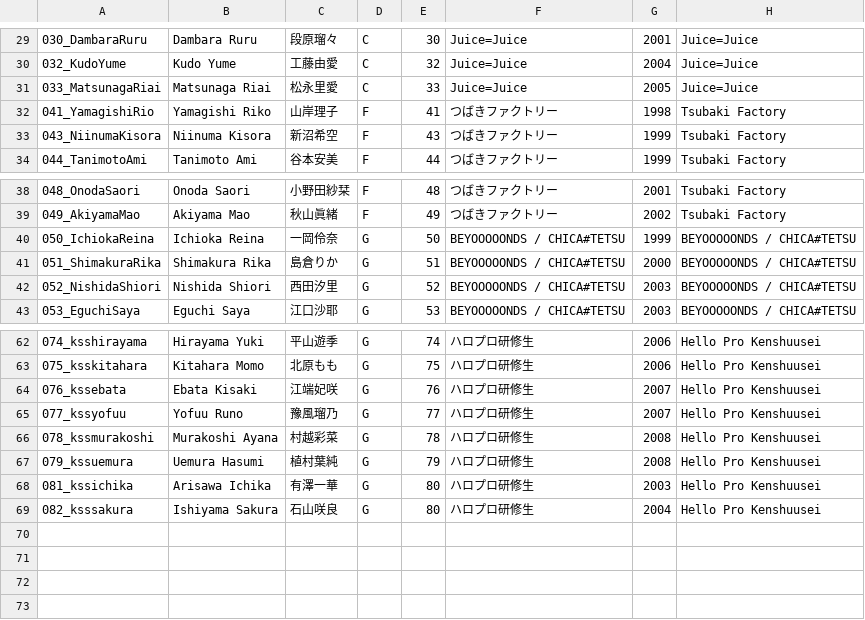
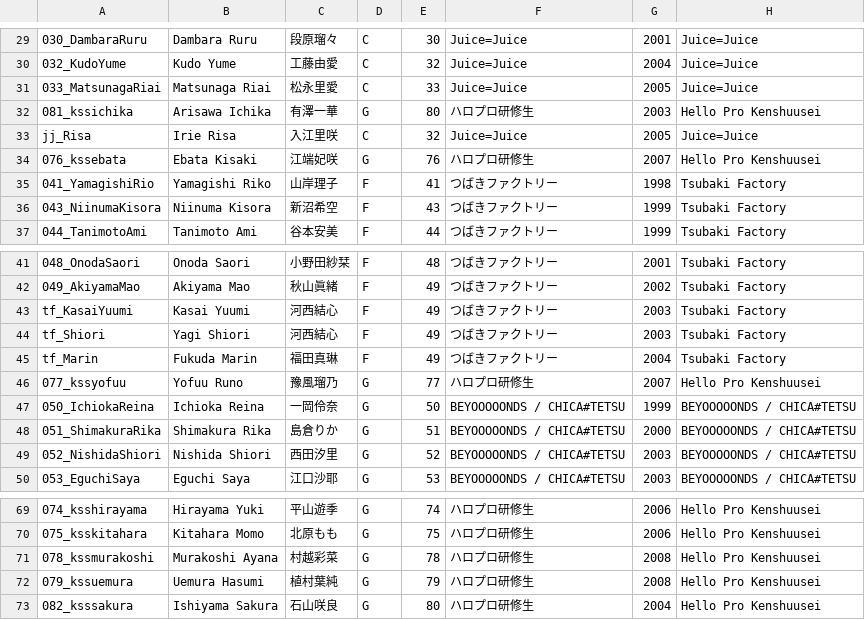
Before and after one commit to hello-project/hello-project.github.io, a CSV file: trainee_info.csv, drawn as a sheet; only a part is shown, gaps mark what is left out.

Commit message:
Update trainee_info.csv
new tf and jj

```diff
--- a/trainee_info.csv
+++ b/trainee_info.csv
@@ -31,2 +31,5 @@
 033_MatsunagaRiai,Matsunaga Riai,松永里愛,C,33,Juice=Juice,2005,Juice=Juice
+081_kssichika,Arisawa Ichika,有澤一華,G,80,ハロプロ研修生,2003,Hello Pro Kenshuusei 
+jj_Risa,Irie Risa,入江里咲,C,32,Juice=Juice,2005,Juice=Juice
+076_kssebata,Ebata Kisaki,江端妃咲,G,76,ハロプロ研修生,2007,Hello Pro Kenshuusei 
 041_YamagishiRio,Yamagishi Riko,山岸理子,F,41,つばきファクトリー,1998,Tsubaki Factory
@@ -39,2 +42,6 @@
 049_AkiyamaMao,Akiyama Mao,秋山眞緒,F,49,つばきファクトリー,2002,Tsubaki Factory
+tf_KasaiYuumi,Kasai Yuumi,河西結心,F,49,つばきファクトリー,2003,Tsubaki Factory
+tf_Shiori,Yagi Shiori,河西結心,F,49,つばきファクトリー,2003,Tsubaki Factory
+tf_Marin,Fukuda Marin,福田真琳,F,49,つばきファクトリー,2004,Tsubaki Factory
+077_kssyofuu,Yofuu Runo,豫風瑠乃,G,77,ハロプロ研修生,2007,Hello Pro Kenshuusei 
 050_IchiokaReina,Ichioka Reina,一岡伶奈,G,50,BEYOOOOONDS / CHICA#TETSU,1999,BEYOOOOONDS / CHICA#TETSU
@@ -63,7 +70,4 @@
 075_ksskitahara,Kitahara Momo,北原もも,G,75,ハロプロ研修生,2006,Hello Pro Kenshuusei 
-076_kssebata,Ebata Kisaki,江端妃咲,G,76,ハロプロ研修生,2007,Hello Pro Kenshuusei 
-077_kssyofuu,Yofuu Runo,豫風瑠乃,G,77,ハロプロ研修生,2007,Hello Pro Kenshuusei 
 078_kssmurakoshi,Murakoshi Ayana,村越彩菜,G,78,ハロプロ研修生,2008,Hello Pro Kenshuusei 
 079_kssuemura,Uemura Hasumi,植村葉純,G,79,ハロプロ研修生,2008,Hello Pro Kenshuusei 
-081_kssichika,Arisawa Ichika,有澤一華,G,80,ハロプロ研修生,2003,Hello Pro Kenshuusei 
 082_ksssakura,Ishiyama Sakura,石山咲良,G,80,ハロプロ研修生,2004,Hello Pro Kenshuusei 
```
